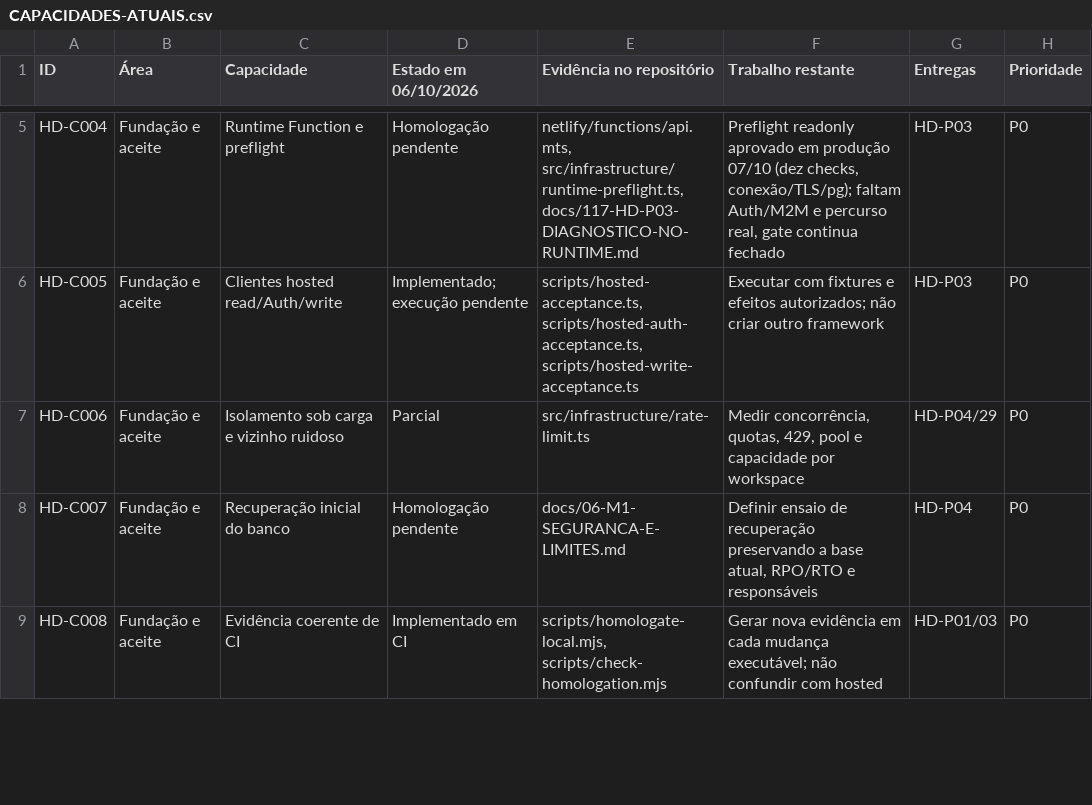
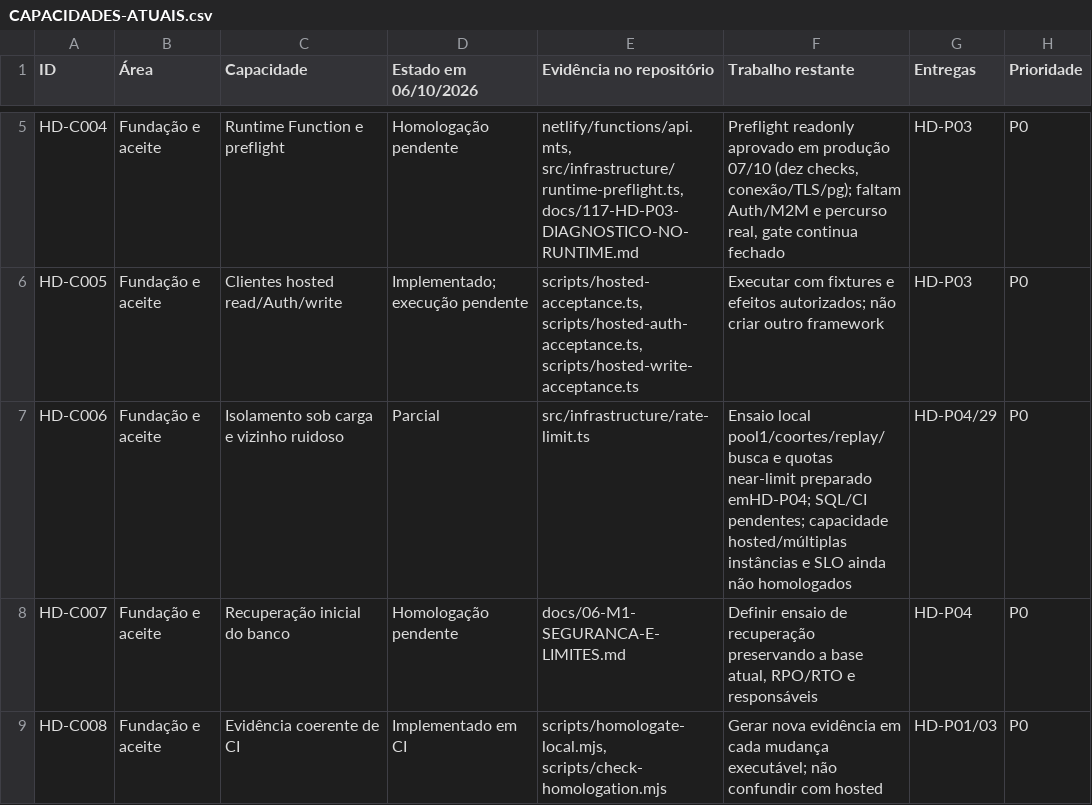
Before and after one commit to Consulte-GEO/help-desk-multi-tenant, a CSV file: docs/roadmap/2026-10-06/CAPACIDADES-ATUAIS.csv, drawn as a sheet; only a part is shown, gaps mark what is left out.

```diff
--- a/docs/roadmap/2026-10-06/CAPACIDADES-ATUAIS.csv
+++ b/docs/roadmap/2026-10-06/CAPACIDADES-ATUAIS.csv
@@ -6,3 +6,3 @@
 "HD-C005";"Fundação e aceite";"Clientes hosted read/Auth/write";"Implementado; execução pendente";"scripts/hosted-acceptance.ts, scripts/hosted-auth-acceptance.ts, scripts/hosted-write-acceptance.ts";"Executar com fixtures e efeitos autorizados; não criar outro framework";"HD-P03";"P0"
-"HD-C006";"Fundação e aceite";"Isolamento sob carga e vizinho ruidoso";"Parcial";"src/infrastructure/rate-limit.ts";"Medir concorrência, quotas, 429, pool e capacidade por workspace";"HD-P04/29";"P0"
+"HD-C006";"Fundação e aceite";"Isolamento sob carga e vizinho ruidoso";"Parcial";"src/infrastructure/rate-limit.ts";"Ensaio local pool1/coortes/replay/busca e quotas near-limit preparado emHD-P04; SQL/CI pendentes; capacidade hosted/múltiplas instâncias e SLO ainda não homologados";"HD-P04/29";"P0"
 "HD-C007";"Fundação e aceite";"Recuperação inicial do banco";"Homologação pendente";"docs/06-M1-SEGURANCA-E-LIMITES.md";"Definir ensaio de recuperação preservando a base atual, RPO/RTO e responsáveis";"HD-P04";"P0"
```
Also changed, not shown: 12 other files.
